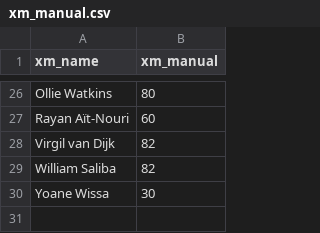
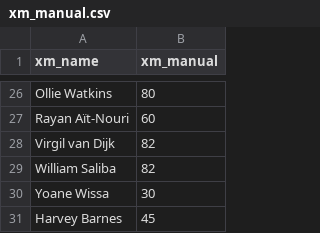
Before and after one commit to maxwell-petitjean/fpl, a CSV file: xm_manual.csv, drawn as a sheet; only a part is shown, gaps mark what is left out; the diff names each change by its address in the sheet, - before the commit and + after, or states it on an @@ line.

Commit message:
Add files via upload

```diff
--- a/xm_manual.csv
+++ b/xm_manual.csv
+row 31: Harvey Barnes | 45
```
